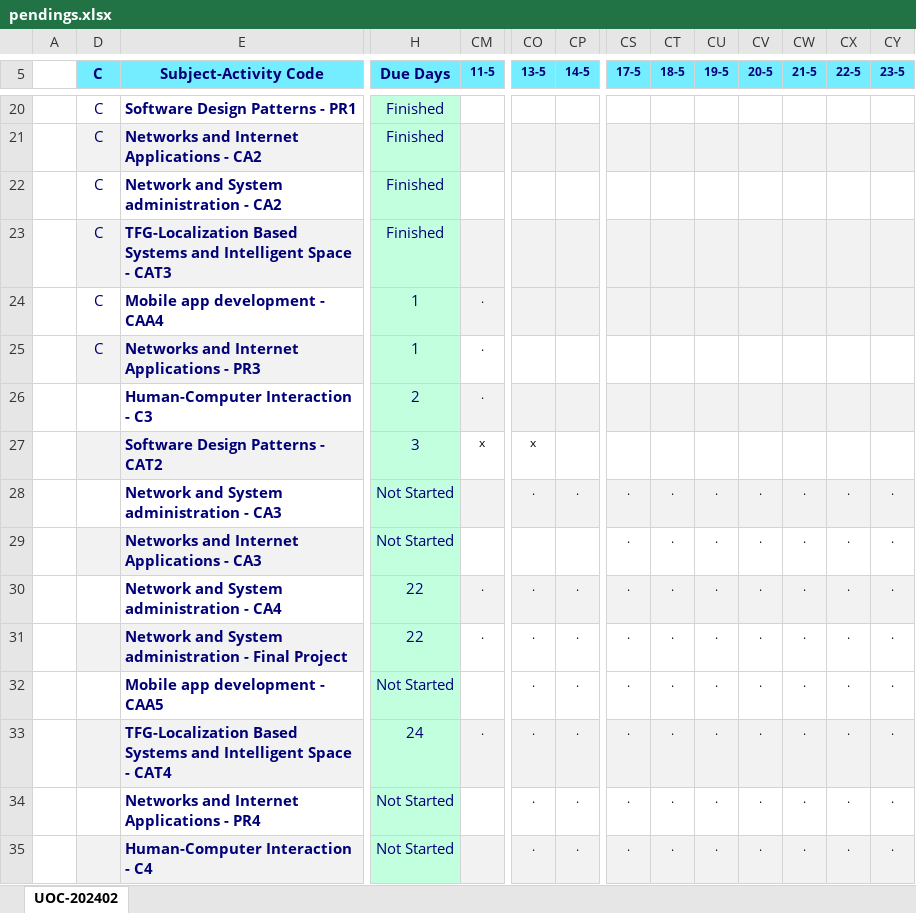
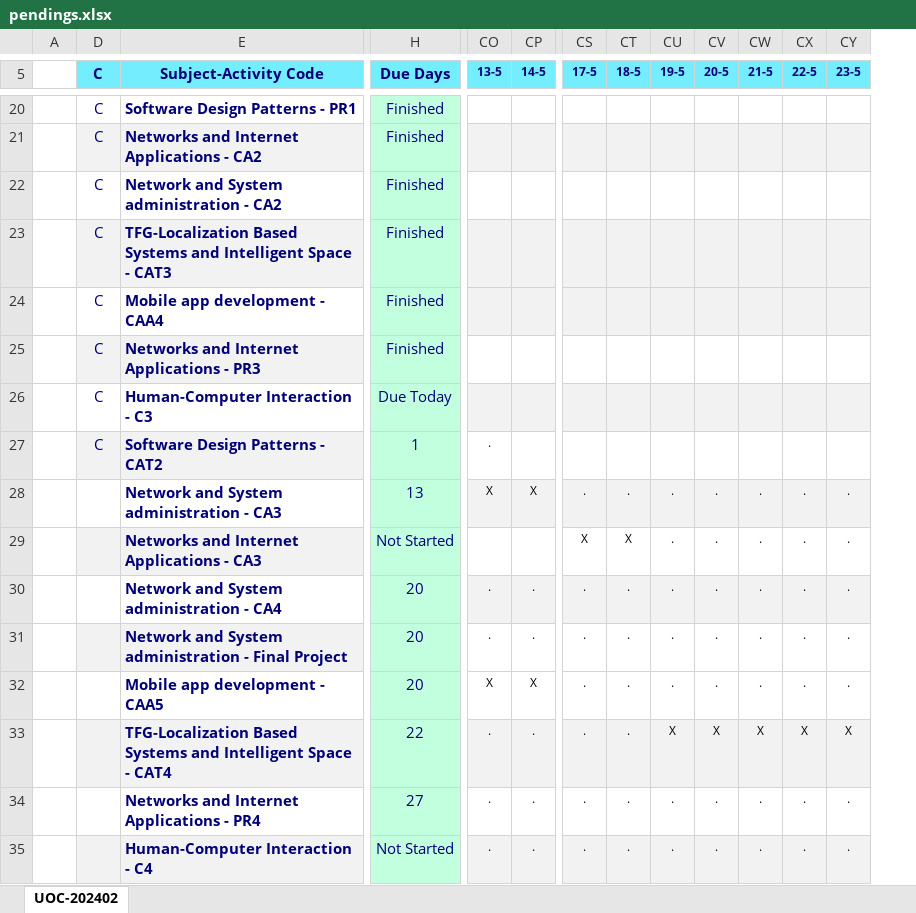
Before and after one commit to nicodalessandro11/UOC-2025-01, an Excel workbook: zz_utils/pendings.xlsx, sheet UOC-202402, drawn as a sheet; only a part is shown, gaps mark what is left out; values as stored, in another font and other column widths than the file's, no borders; conditional formats not drawn; removed rows and columns are numbered as before the commit, all else as after; the diff covers the shown part only; the diff names each change by its address in the sheet, - before the commit and + after, or states it on an @@ line.

```diff
--- a/zz_utils/pendings.xlsx (sheet UOC-202402)
+++ b/zz_utils/pendings.xlsx (sheet UOC-202402)
@@ column CM (11-5) hidden, rows 24-33: . | . | . | x |  |  | . | . |  | . @@
-H24:H25 (Due Days): 1
+H24:H25 (Due Days): Finished
-D26:D27 (C): (empty)
+D26:D27 (C): C
-H26 (Due Days): 2
+H26 (Due Days): Due Today
-H27 (Due Days): 3
+H27 (Due Days): 1
-CO27 (13-5): x
+CO27 (13-5): .
-H28 (Due Days): Not Started
+H28 (Due Days): 13
-CO28 (13-5): .
+CO28 (13-5): X
-CP28 (14-5): .
+CP28 (14-5): X
-CS29 (17-5): .
+CS29 (17-5): X
-CT29 (18-5): .
+CT29 (18-5): X
-H30:H31 (Due Days): 22
+H30:H31 (Due Days): 20
-H32 (Due Days): Not Started
+H32 (Due Days): 20
-CO32 (13-5): .
+CO32 (13-5): X
-CP32 (14-5): .
+CP32 (14-5): X
-H33 (Due Days): 24
+H33 (Due Days): 22
-CU33 (19-5): .
+CU33 (19-5): X
-CV33 (20-5): .
+CV33 (20-5): X
-CW33 (21-5): .
+CW33 (21-5): X
-CX33 (22-5): .
+CX33 (22-5): X
-CY33 (23-5): .
+CY33 (23-5): X
-H34 (Due Days): Not Started
+H34 (Due Days): 27
```
Also changed, not shown: 1 added row, 1 removed row and 18 edited cells elsewhere in this sheet, hidden cells, 15 other files.
